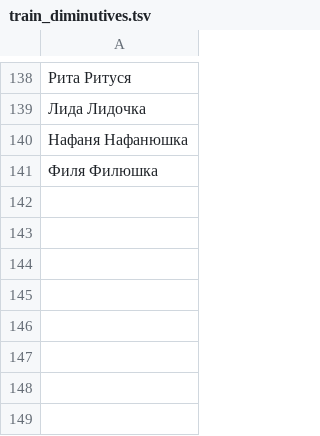
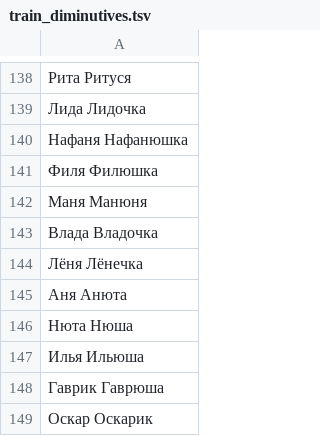
Before and after one commit to roddar92/linguistics_problems, a TSV file: src/ngrams/resources/diminutive/train_diminutives.tsv, drawn as a sheet; only a part is shown, gaps mark what is left out; the diff names each change by its address in the sheet, - before the commit and + after, or states it on an @@ line.

Commit message:
Diminutive -- Minor changes in generator and datasets

```diff
--- a/src/ngrams/resources/diminutive/train_diminutives.tsv
+++ b/src/ngrams/resources/diminutive/train_diminutives.tsv
+row 142: Маня Манюня
+row 143: Влада Владочка
+row 144: Лёня Лёнечка
+row 145: Аня Анюта
+row 146: Нюта Нюша
+row 147: Илья Ильюша
+row 148: Гаврик Гаврюша
+row 149: Оскар Оскарик
```
Also changed, not shown: src/ngrams/resources/diminutive/test_diminutives.tsv, 1 other file.
